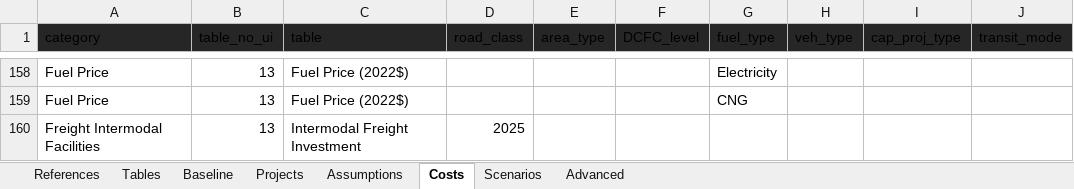
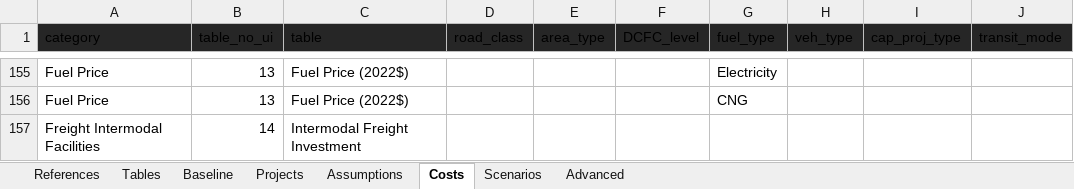
Before and after one commit to camsys/TEACART, an Excel workbook: data/2.User_Inputs.xlsx, sheet Costs, drawn as a sheet; only a part is shown, gaps mark what is left out; values as stored, in another font and other column widths than the file's, no borders; table styles not drawn; addresses are those after the commit; the diff covers the shown part only; the diff names each change by its address in the sheet, - before the commit and + after, or states it on an @@ line.

Commit message:
render costs, tweaking user inputs (cutting some values from visible tables), tweaking the render function for currency

```diff
--- a/data/2.User_Inputs.xlsx (sheet Costs)
+++ b/data/2.User_Inputs.xlsx (sheet Costs)
-B157 (table_no_ui): 13
+B157 (table_no_ui): 14
-D157 (road_class): 2025
+D157 (road_class): (empty)
```
Also changed, not shown: 3 removed rows and 18 edited cells elsewhere in this sheet, sheet References, sheet Assumptions, 2 other files.
